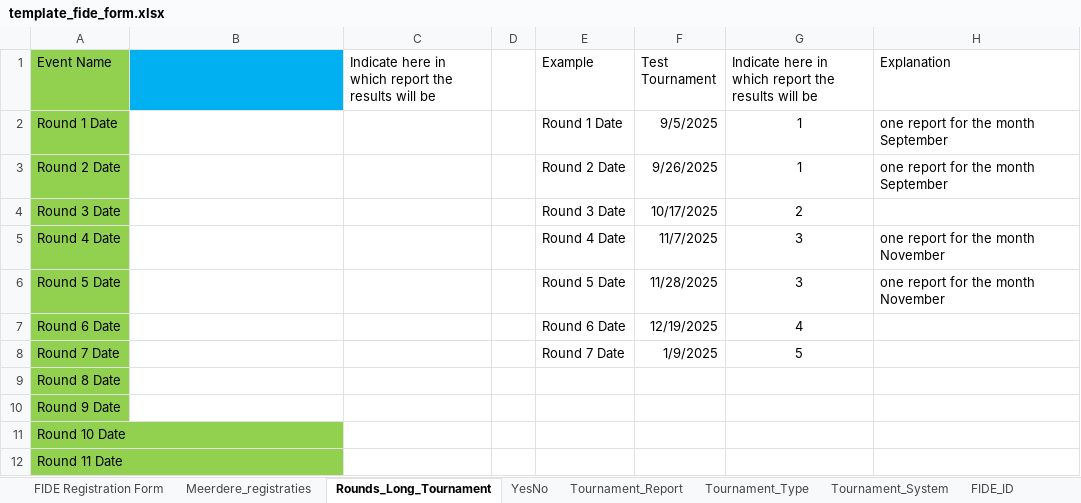
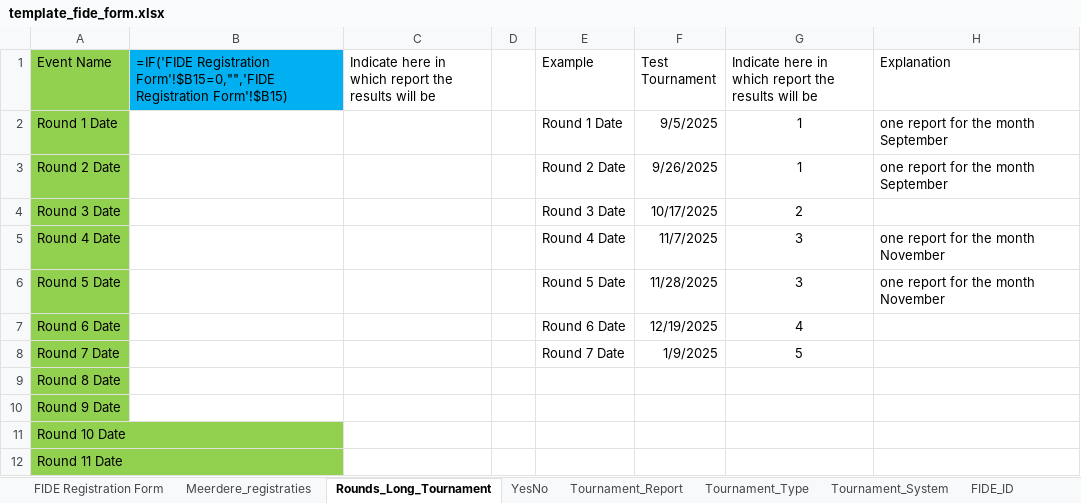
Before and after one commit to FRBE-KBSB-KSB/kbsb, an Excel workbook: src/kbsb/fide/template_fide_form.xlsx, sheet Rounds_Long_Tournament, drawn as a sheet; values as stored, in another font and other column widths than the file's, no borders; formulas without a stored value are shown as written; the diff names each change by its address in the sheet, - before the commit and + after, or states it on an @@ line.

```diff
--- a/src/kbsb/fide/template_fide_form.xlsx (sheet Rounds_Long_Tournament)
+++ b/src/kbsb/fide/template_fide_form.xlsx (sheet Rounds_Long_Tournament)
-B1: (empty)
+B1: =IF('FIDE Registration Form'!$B15=0,"",'FIDE Registration Form'!$B15)
```
Also changed, not shown: sheet FIDE Registration Form, 11 other files.
